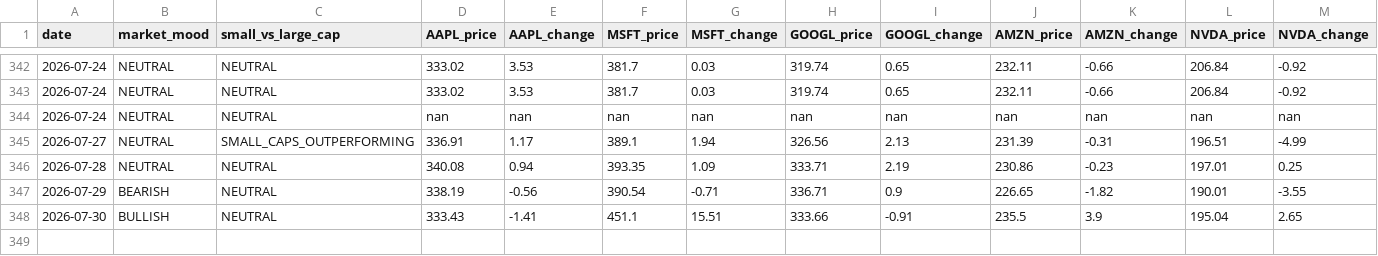
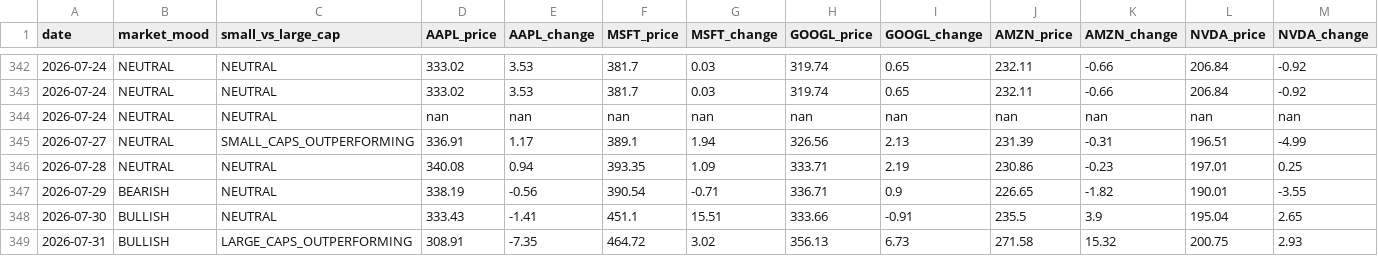
Before and after one commit to jfvitali-stack/microcap-adapted, a CSV file: data/market_history.csv, drawn as a sheet; only a part is shown, gaps mark what is left out; rows hold the shown columns only; the diff names each change by its address in the sheet, - before the commit and + after, or states it on an @@ line.

```diff
--- a/data/market_history.csv
+++ b/data/market_history.csv
+row 349: 2026-07-31 | BULLISH | LARGE_CAPS_OUTPERFORMING | 308.91 | -7.35 | 464.72 | 3.02 | 356.13 | 6.73 | 271.58 | 15.32 | 200.75 | 2.93
```
Also changed, not shown: 1 other file.
